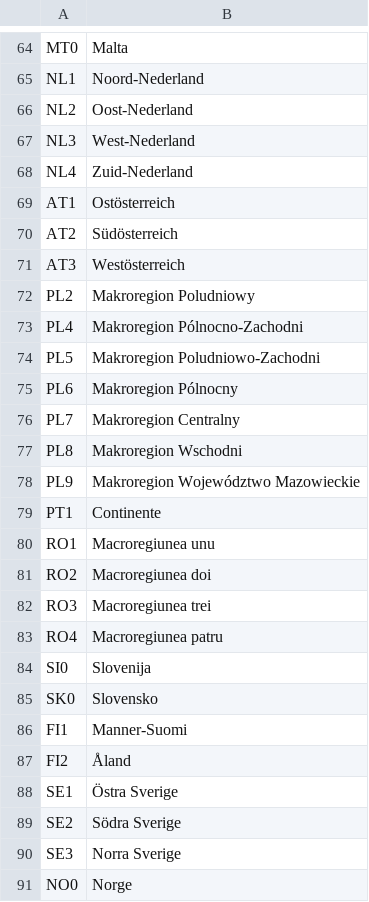
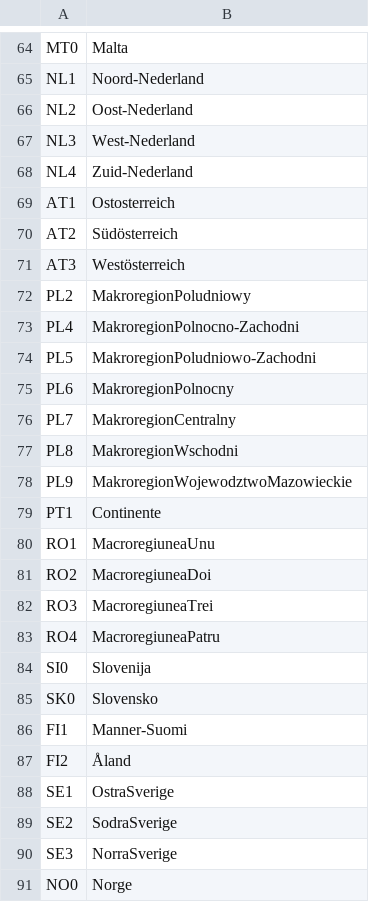
Before and after one commit to Nobatek/GenScen, a CSV file: euroregion_mapping.csv, drawn as a sheet; only a part is shown, gaps mark what is left out; the diff covers the shown part only.

```diff
--- a/euroregion_mapping.csv
+++ b/euroregion_mapping.csv
@@ -68,17 +68,17 @@ NL3,"West-Nederland"
 NL4,"Zuid-Nederland"
-AT1,"Ostösterreich"
+AT1,"Ostosterreich"
 AT2,"Südösterreich"
 AT3,"Westösterreich"
-PL2,"Makroregion Poludniowy"
-PL4,"Makroregion Pólnocno-Zachodni"
-PL5,"Makroregion Poludniowo-Zachodni"
-PL6,"Makroregion Pólnocny"
-PL7,"Makroregion Centralny"
-PL8,"Makroregion Wschodni"
-PL9,"Makroregion Województwo Mazowieckie"
+PL2,"MakroregionPoludniowy"
+PL4,"MakroregionPolnocno-Zachodni"
+PL5,"MakroregionPoludniowo-Zachodni"
+PL6,"MakroregionPolnocny"
+PL7,"MakroregionCentralny"
+PL8,"MakroregionWschodni"
+PL9,"MakroregionWojewodztwoMazowieckie"
 PT1,"Continente"
-RO1,"Macroregiunea unu"
-RO2,"Macroregiunea doi"
-RO3,"Macroregiunea trei"
-RO4,"Macroregiunea patru"
+RO1,"MacroregiuneaUnu"
+RO2,"MacroregiuneaDoi"
+RO3,"MacroregiuneaTrei"
+RO4,"MacroregiuneaPatru"
 SI0,"Slovenija"
@@ -87,5 +87,5 @@ FI1,"Manner-Suomi"
 FI2,"Åland"
-SE1,"Östra Sverige"
-SE2,"Södra Sverige"
-SE3,"Norra Sverige"
+SE1,"OstraSverige"
+SE2,"SodraSverige"
+SE3,"NorraSverige"
 NO0,"Norge"
```
Also changed, not shown: 27 edited cells elsewhere in this file, 5 other files.
